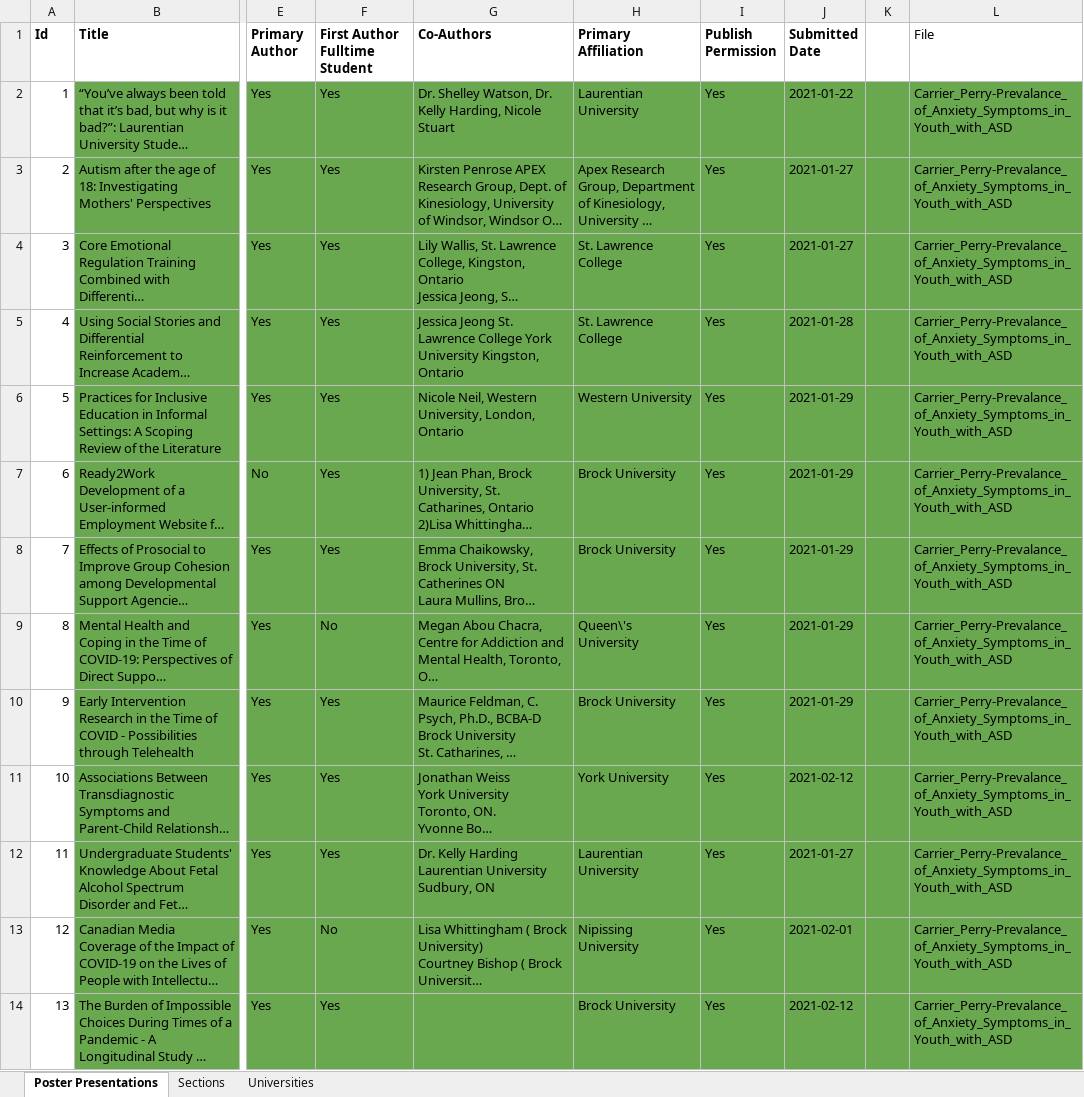
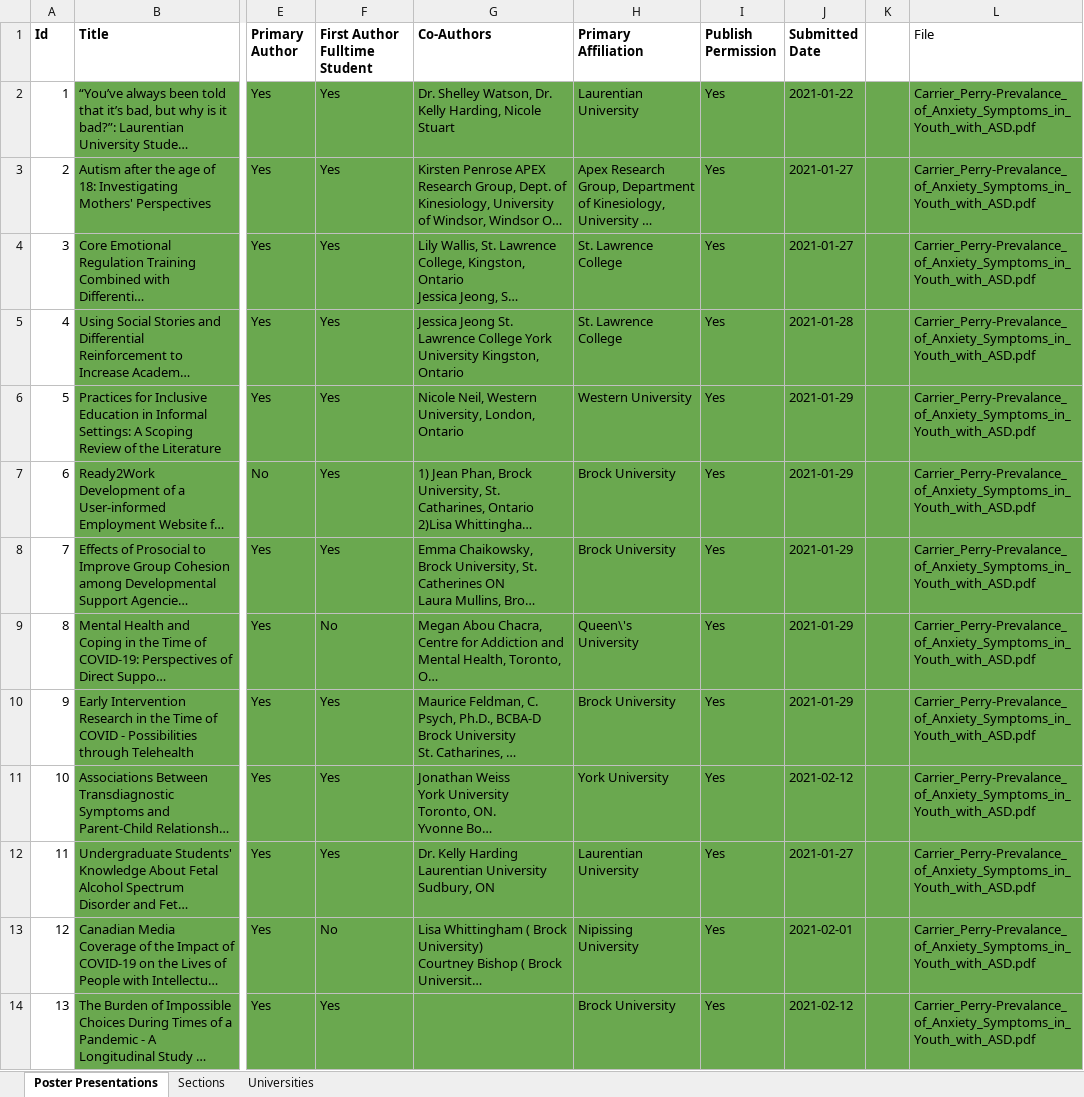
Before and after one commit to knicklabs/oaddrsig2021, an Excel workbook: data/data.xlsx, sheet Poster Presentations, drawn as a sheet; only a part is shown, gaps mark what is left out; long unchanged cells end in …; values as stored, in another font and other column widths than the file's, no borders; the diff names each change by its address in the sheet, - before the commit and + after, or states it on an @@ line.

```diff
--- a/data/data.xlsx (sheet Poster Presentations)
+++ b/data/data.xlsx (sheet Poster Presentations)
-L2:L14 (File): Carrier_Perry-Prevalance_of_Anxiety_Symptoms_in_Youth_with_ASD
+L2:L14 (File): Carrier_Perry-Prevalance_of_Anxiety_Symptoms_in_Youth_with_ASD.pdf
```
Also changed, not shown: 6 other files.
